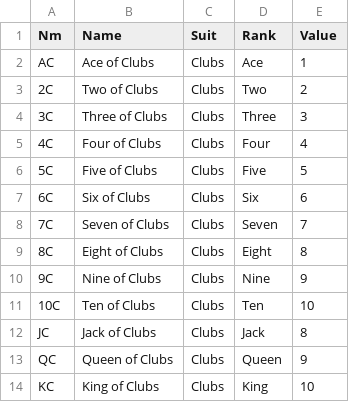
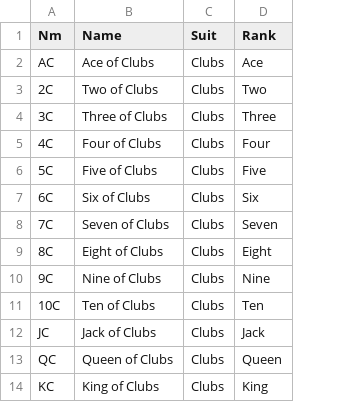
Before and after one commit to Phantomwise/scouba, a CSV file: data/deck.csv, drawn as a sheet; only a part is shown; the diff names each change by its address in the sheet, - before the commit and + after, or states it on an @@ line.

Commit message:
♻️ Calculate card values from their rank

```diff
--- a/data/deck.csv
+++ b/data/deck.csv
-column E (Value), rows 2-14: 1 | 2 | 3 | 4 | 5 | 6 | 7 | 8 | 9 | 10 | 8 | 9 | 10
```
Also changed, not shown: 1 other file.
